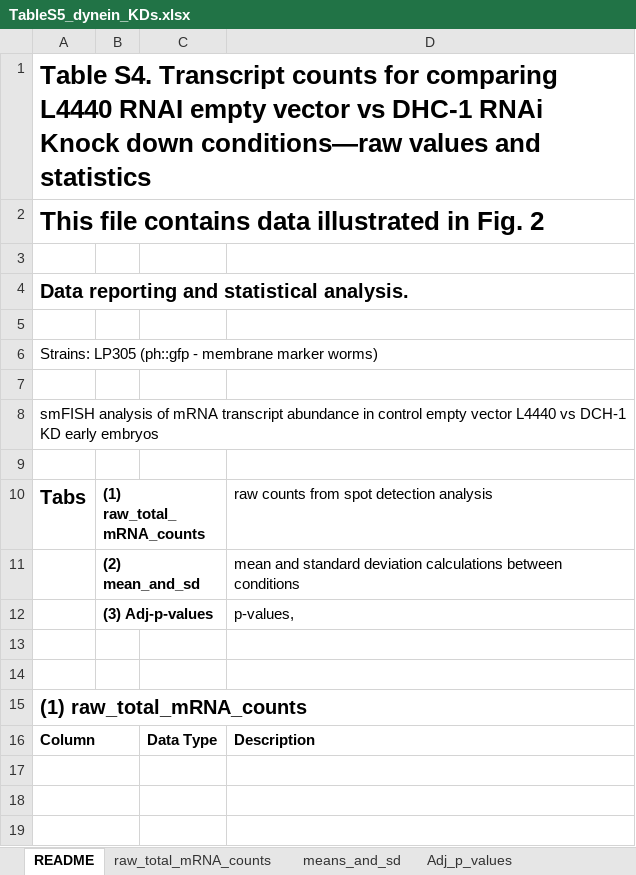
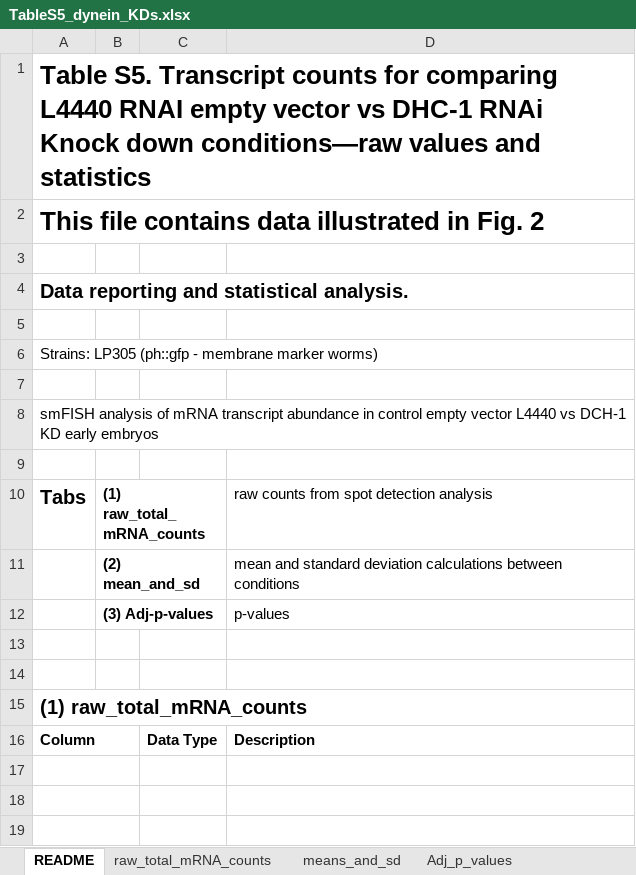
Before and after one commit to TorresNaly/ERM1_TorresMangual, an Excel workbook: 02_dynein_KDs/TableS5_dynein_KDs.xlsx, sheet README, drawn as a sheet; only a part is shown; values as stored, in another font and other column widths than the file's, no borders; the diff names each change by its address in the sheet, - before the commit and + after, or states it on an @@ line.

```diff
--- a/02_dynein_KDs/TableS5_dynein_KDs.xlsx (sheet README)
+++ b/02_dynein_KDs/TableS5_dynein_KDs.xlsx (sheet README)
-A1: Table S4. Transcript counts…
+A1: Table S5. Transcript counts…
-D12: p-values,
+D12: p-values
```
Also changed, not shown: sheet raw_total_mRNA_counts, 3 other files.
